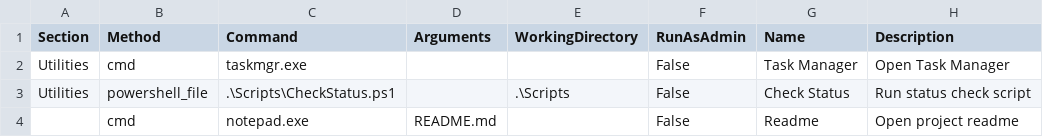
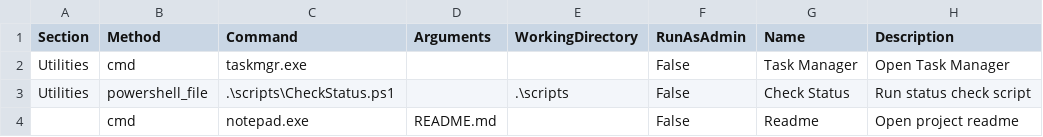
Before and after one commit to EReis0/PowerShell-Script-Menu-Gui, a CSV file: examples/csv/basic.csv, drawn as a sheet.

```diff
--- a/examples/csv/basic.csv
+++ b/examples/csv/basic.csv
@@ -2,3 +2,3 @@ Section,Method,Command,Arguments,WorkingDirectory,RunAsAdmin,Name,Description
 Utilities,cmd,taskmgr.exe,,,False,Task Manager,Open Task Manager
-Utilities,powershell_file,.\Scripts\CheckStatus.ps1,,.\Scripts,False,Check Status,Run status check script
+Utilities,powershell_file,.\scripts\CheckStatus.ps1,,.\scripts,False,Check Status,Run status check script
 ,cmd,notepad.exe,README.md,,False,Readme,Open project readme
```
Also changed, not shown: 2 other files.
